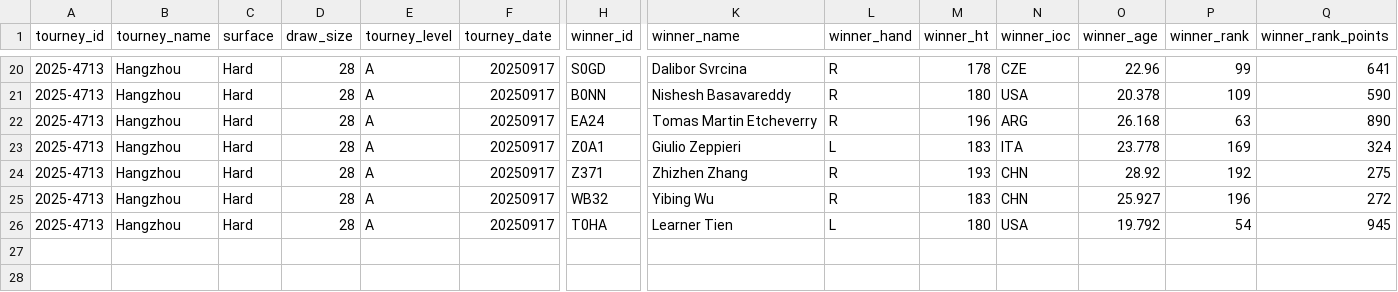
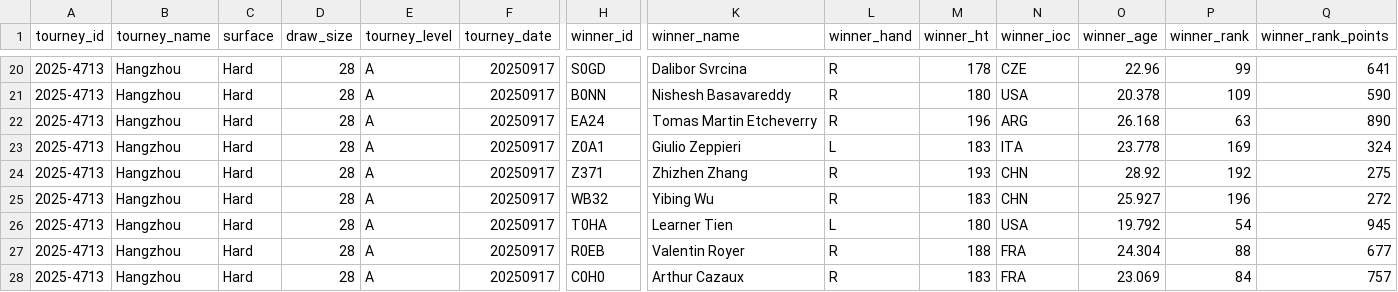
Before and after one commit to Tennismylife/TML-Database, a CSV file: ongoing_tourneys.csv, drawn as a sheet; only a part is shown, gaps mark what is left out; rows hold the shown columns only; the diff names each change by its address in the sheet, - before the commit and + after, or states it on an @@ line.

Commit message:
Update ongoing_tourneys.csv

```diff
--- a/ongoing_tourneys.csv
+++ b/ongoing_tourneys.csv
+row 27: 2025-4713 | Hangzhou | Hard | 28 | A | 20250917 | R0EB | Valentin Royer | R | 188 | FRA | 24.304 | 88 | 677
+row 28: 2025-4713 | Hangzhou | Hard | 28 | A | 20250917 | C0H0 | Arthur Cazaux | R | 183 | FRA | 23.069 | 84 | 757
```
